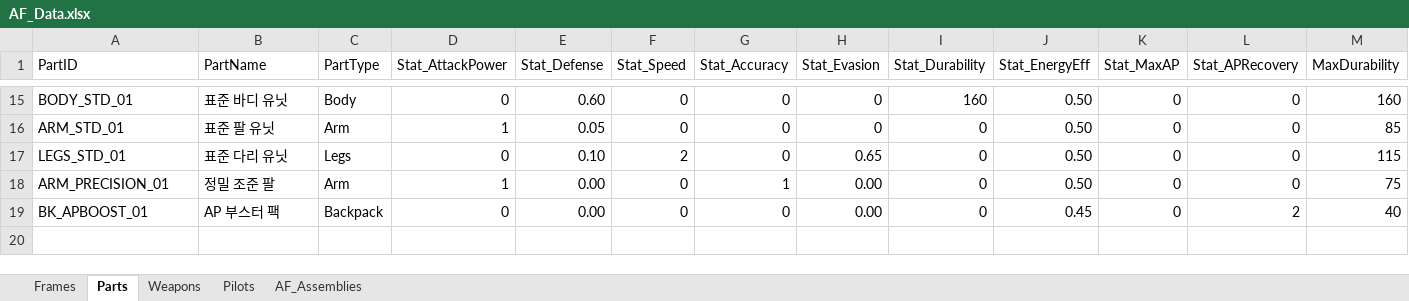
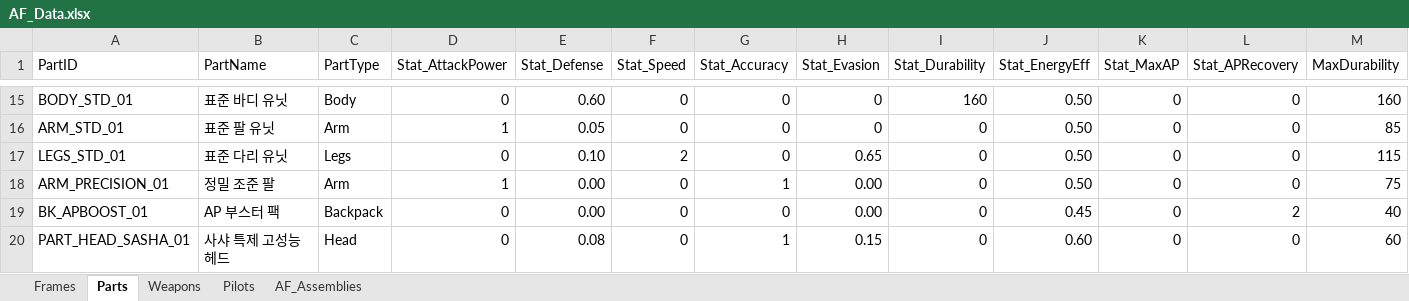
Before and after one commit to wooson00308/sasha-unity, an Excel workbook: Assets/AF/Data/AF_Data.xlsx, sheet Parts, drawn as a sheet; only a part is shown, gaps mark what is left out; values as stored, in another font and other column widths than the file's, no borders; rows hold the shown columns only; the diff names each change by its address in the sheet, - before the commit and + after, or states it on an @@ line.

```diff
--- a/Assets/AF/Data/AF_Data.xlsx (sheet Parts)
+++ b/Assets/AF/Data/AF_Data.xlsx (sheet Parts)
+row 20: PART_HEAD_SASHA_01 | 사샤 특제 고성능 헤드 | Head | 0 | 0.08 | 0 | 1 | 0.15 | 0 | 0.60 | 0 | 0 | 60
```
Also changed, not shown: sheet Frames, sheet AF_Assemblies, sheet Weapons, 18 other files.
